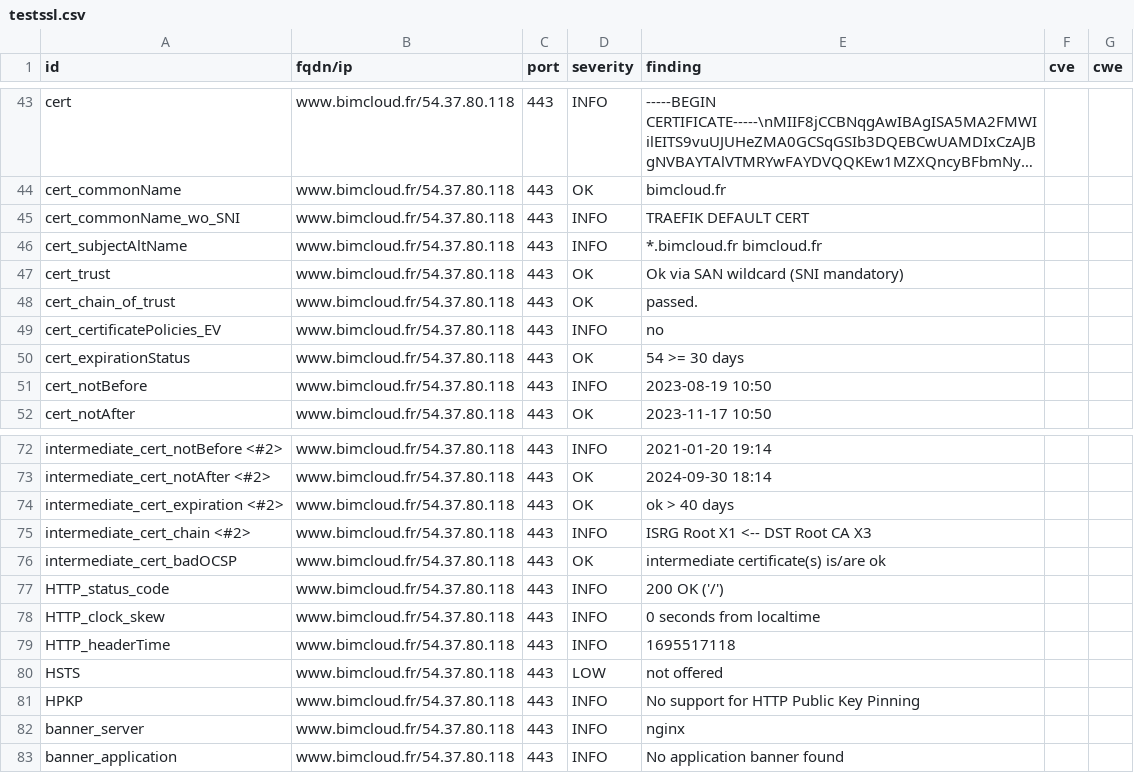
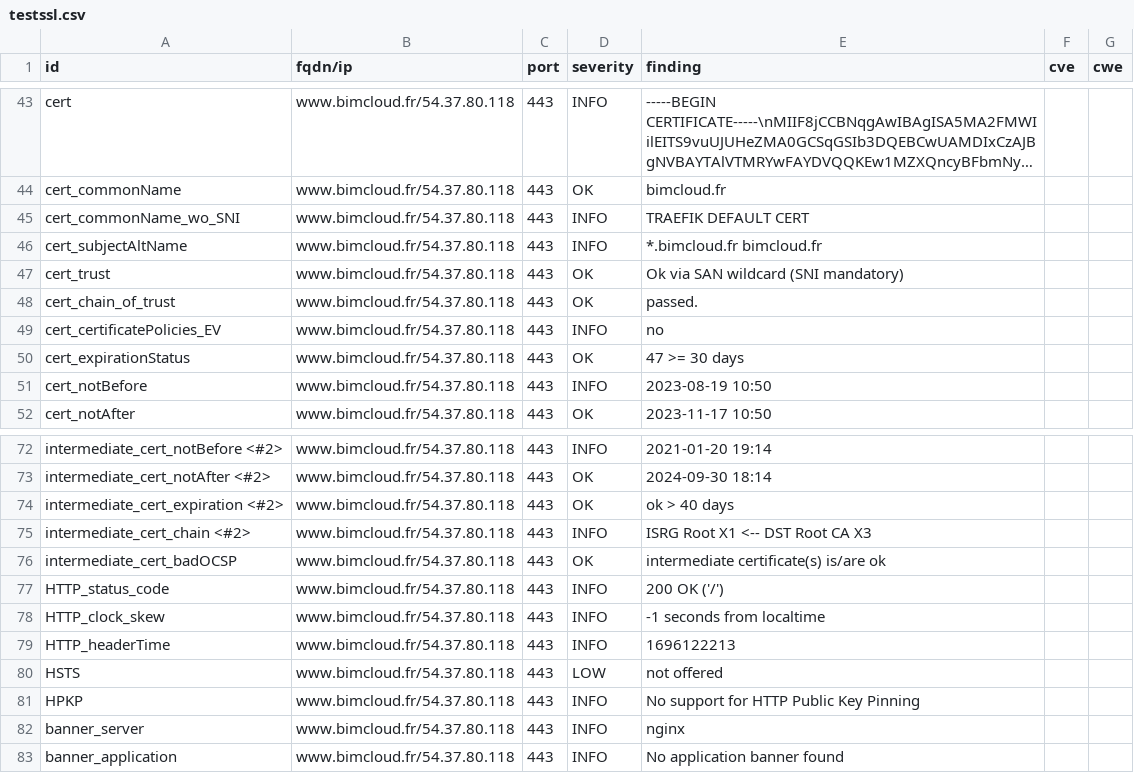
Before and after one commit to passtech/website-monitoring, a CSV file: results/aHR0cHM6Ly93d3cuYmltY2xvdWQuZnI=/testssl.csv, drawn as a sheet; only a part is shown, gaps mark what is left out; long unchanged cells end in ….

```diff
--- a/results/aHR0cHM6Ly93d3cuYmltY2xvdWQuZnI=/testssl.csv
+++ b/results/aHR0cHM6Ly93d3cuYmltY2xvdWQuZnI=/testssl.csv
@@ -49,3 +49,3 @@
 "cert_certificatePolicies_EV","www.bimcloud.fr/54.37.80.118","443","INFO","no","",""
-"cert_expirationStatus","www.bimcloud.fr/54.37.80.118","443","OK","54 >= 30 days","",""
+"cert_expirationStatus","www.bimcloud.fr/54.37.80.118","443","OK","47 >= 30 days","",""
 "cert_notBefore","www.bimcloud.fr/54.37.80.118","443","INFO","2023-08-19 10:50","",""
@@ -77,4 +77,4 @@
 "HTTP_status_code","www.bimcloud.fr/54.37.80.118","443","INFO","200 OK ('/')","",""
-"HTTP_clock_skew","www.bimcloud.fr/54.37.80.118","443","INFO","0 seconds from localtime","",""
-"HTTP_headerTime","www.bimcloud.fr/54.37.80.118","443","INFO","1695517118","",""
+"HTTP_clock_skew","www.bimcloud.fr/54.37.80.118","443","INFO","-1 seconds from localtime","",""
+"HTTP_headerTime","www.bimcloud.fr/54.37.80.118","443","INFO","1696122213","",""
 "HSTS","www.bimcloud.fr/54.37.80.118","443","LOW","not offered","",""
```
Also changed, not shown: 10 other files.
